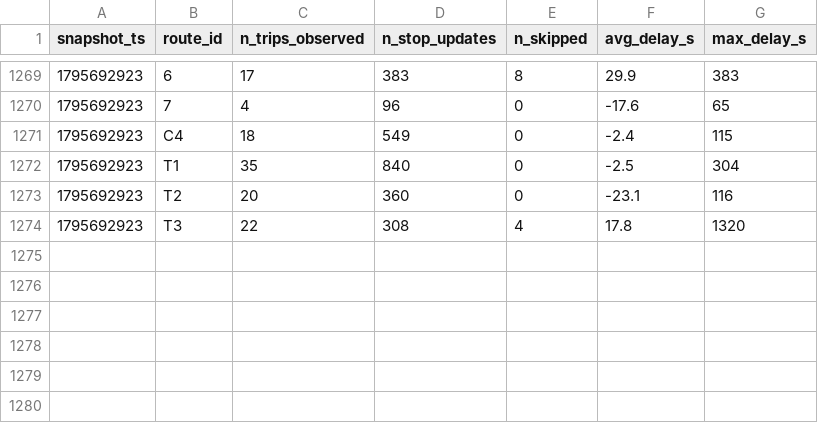
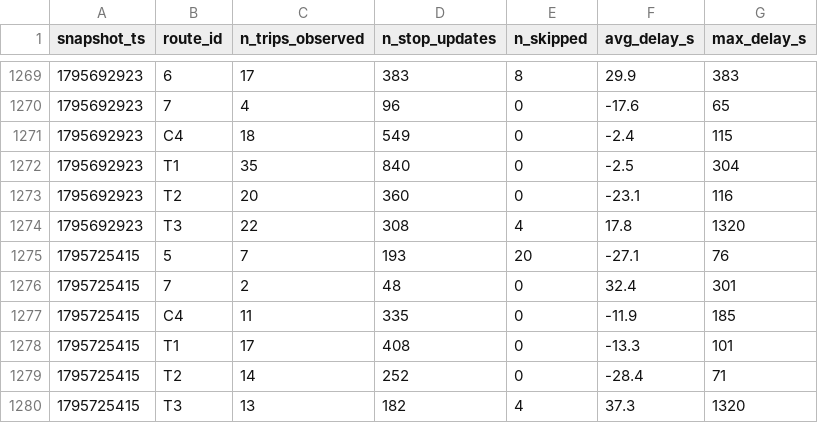
Before and after one commit to joel-tchinda-business-intelligence/smart-mobility-lemans, a CSV file: data/history/route_delays_2026-11.csv, drawn as a sheet; only a part is shown, gaps mark what is left out; the diff names each change by its address in the sheet, - before the commit and + after, or states it on an @@ line.

```diff
--- a/data/history/route_delays_2026-11.csv
+++ b/data/history/route_delays_2026-11.csv
+row 1275: 1795725415 | 5 | 7 | 193 | 20 | -27.1 | 76
+row 1276: 1795725415 | 7 | 2 | 48 | 0 | 32.4 | 301
+row 1277: 1795725415 | C4 | 11 | 335 | 0 | -11.9 | 185
+row 1278: 1795725415 | T1 | 17 | 408 | 0 | -13.3 | 101
+row 1279: 1795725415 | T2 | 14 | 252 | 0 | -28.4 | 71
+row 1280: 1795725415 | T3 | 13 | 182 | 4 | 37.3 | 1320
```
Also changed, not shown: 1 other file.
